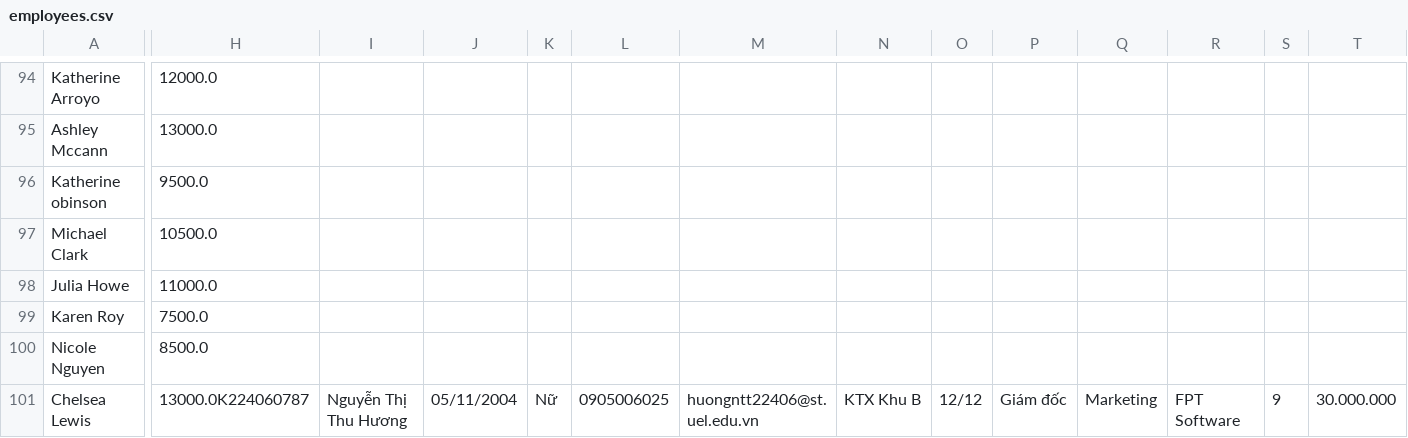
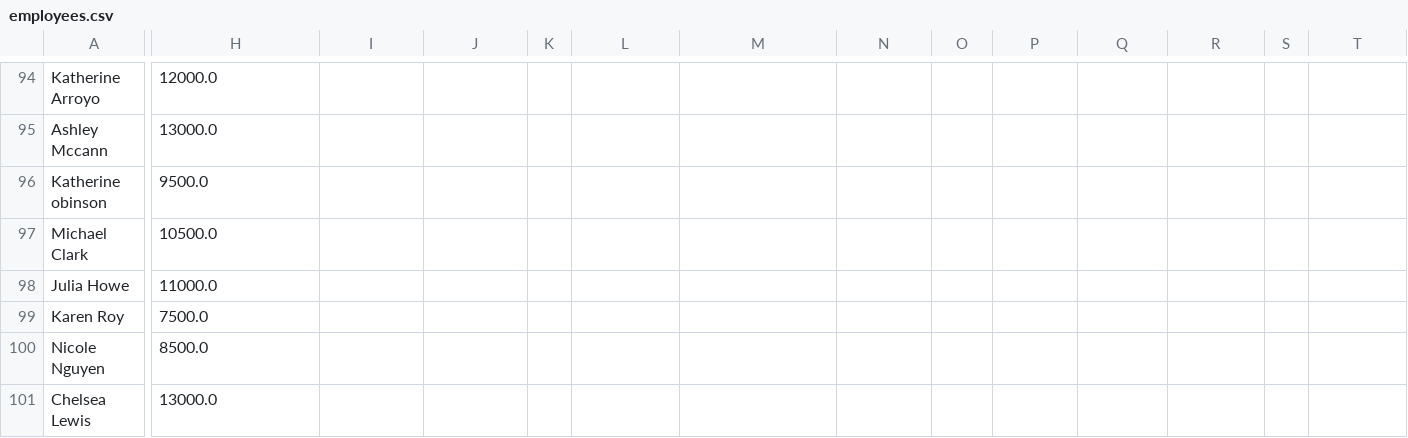
Before and after one commit to TriCao22406/Final, a CSV file: database/employees.csv, drawn as a sheet; only a part is shown, gaps mark what is left out; the diff covers the shown part only; the diff names each change by its address in the sheet, - before the commit and + after, or states it on an @@ line.

```diff
--- a/database/employees.csv
+++ b/database/employees.csv
-H101: 13000.0K224060787
+H101: 13000.0
-I101: Nguyễn Thị Thu Hương
+I101: (empty)
-J101: 05/11/2004
+J101: (empty)
-K101: Nữ
+K101: (empty)
-L101: 0905006025
+L101: (empty)
-M101: huongntt22406@st.uel.edu.vn
+M101: (empty)
-N101: KTX Khu B
+N101: (empty)
-O101: 12/12
+O101: (empty)
-P101: Giám đốc
+P101: (empty)
-Q101: Marketing
+Q101: (empty)
-R101: FPT Software
+R101: (empty)
-S101: 9
+S101: (empty)
-T101: 30.000.000
+T101: (empty)
```
Also changed, not shown: 6 edited cells elsewhere in this file, 2 other files.
